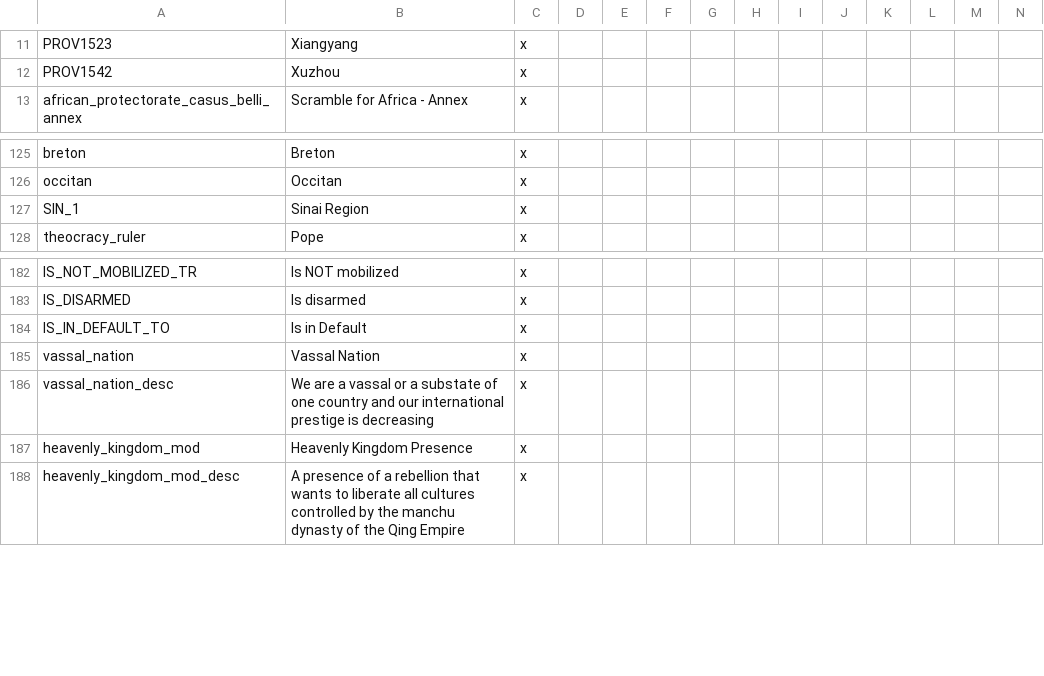
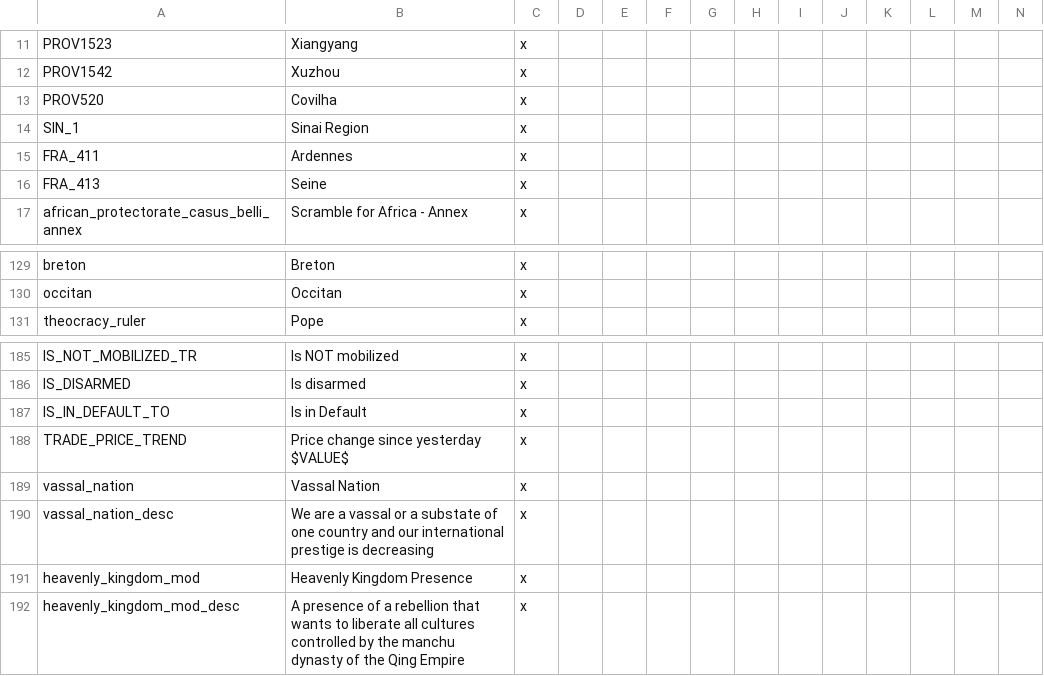
Before and after one commit to SpanishModder/Greater-Project-Mod, a CSV file: localisation/00_GPM_misc.csv, drawn as a sheet; only a part is shown, gaps mark what is left out.

Commit message:
Gfx optimization, new country_trade UI & some map changes

```diff
--- a/localisation/00_GPM_misc.csv
+++ b/localisation/00_GPM_misc.csv
@@ -12,2 +12,6 @@ PROV1523;Xiangyang;x;
 PROV1542;Xuzhou;x;
+PROV520;Covilha;x;
+SIN_1;Sinai Region;x;
+FRA_411;Ardennes;x;
+FRA_413;Seine;x;
 african_protectorate_casus_belli_annex;Scramble for Africa - Annex;x;
@@ -126,3 +130,2 @@ breton;Breton;x;
 occitan;Occitan;x;
-SIN_1;Sinai Region;x;
 theocracy_ruler;Pope;x;
@@ -184,2 +187,3 @@ IS_DISARMED;Is disarmed;x;
 IS_IN_DEFAULT_TO;Is in Default;x;
+TRADE_PRICE_TREND;Price change since yesterday $VALUE$;x;
 vassal_nation;Vassal Nation;x;
```
Also changed, not shown: 24 other files.
